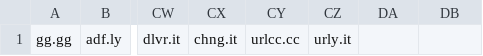
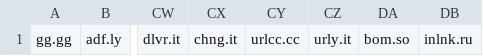
Before and after one commit to PhishermanGG/url-shortners, a CSV file: comma_separated.csv, drawn as a sheet; only a part is shown, gaps mark what is left out; the diff names each change by its address in the sheet, - before the commit and + after, or states it on an @@ line.

Commit message:
Update comma_separated.csv

```diff
--- a/comma_separated.csv
+++ b/comma_separated.csv
-DA1: (empty)
+DA1: bom.so
-DB1: (empty)
+DB1: inlnk.ru
```
